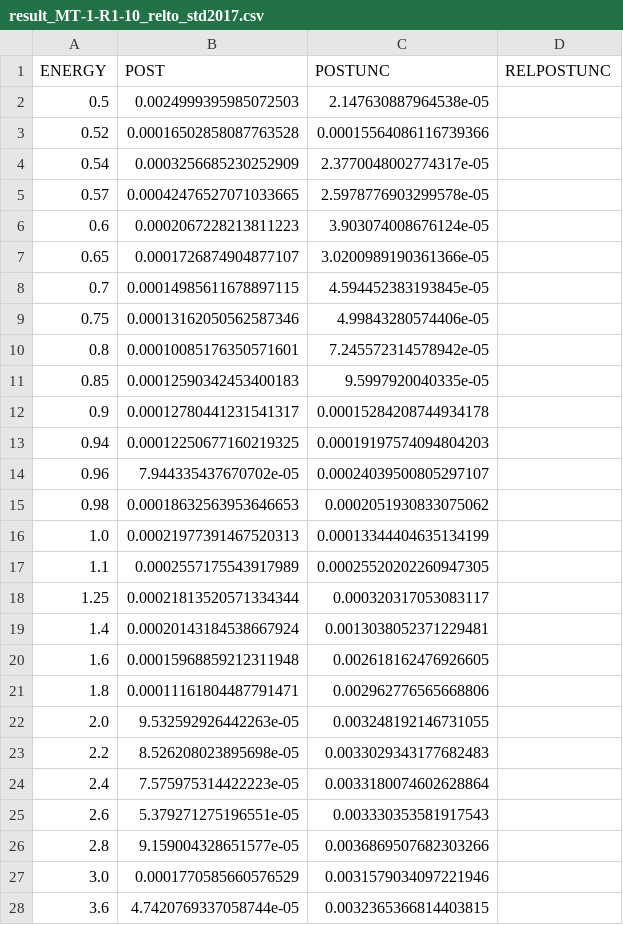
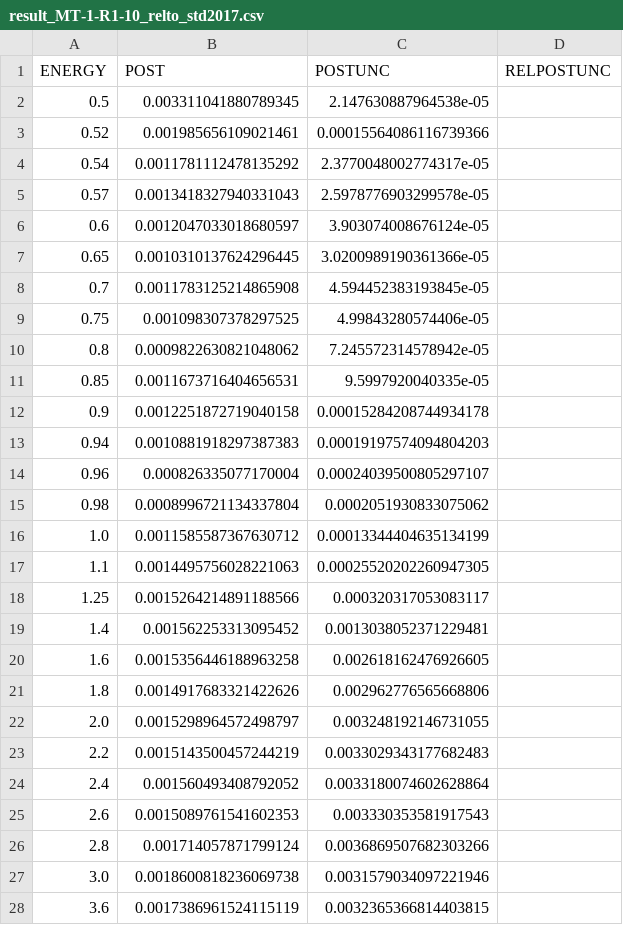
Before and after one commit to IAEA-NDS/neutron-standards-database, a CSV file: results/result_MT-1-R1-10_relto_std2017.csv, drawn as a sheet; only a part is shown; the diff covers the shown part only.

```diff
--- a/results/result_MT-1-R1-10_relto_std2017.csv
+++ b/results/result_MT-1-R1-10_relto_std2017.csv
@@ -1,28 +1,28 @@
 ENERGY,POST,POSTUNC,RELPOSTUNC
-0.5,0.0024999395985072503,2.147630887964538e-05,
-0.52,0.00016502858087763528,0.00015564086116739366,
-0.54,0.0003256685230252909,2.3770048002774317e-05,
-0.57,0.00042476527071033665,2.5978776903299578e-05,
-0.6,0.0002067228213811223,3.903074008676124e-05,
-0.65,0.0001726874904877107,3.0200989190361366e-05,
-0.7,0.00014985611678897115,4.594452383193845e-05,
-0.75,0.00013162050562587346,4.99843280574406e-05,
-0.8,0.00010085176350571601,7.245572314578942e-05,
-0.85,0.00012590342453400183,9.5997920040335e-05,
-0.9,0.00012780441231541317,0.00015284208744934178,
-0.94,0.00012250677160219325,0.00019197574094804203,
-0.96,7.944335437670702e-05,0.00024039500805297107,
-0.98,0.00018632563953646653,0.0002051930833075062,
-1.0,0.00021977391467520313,0.00013344404635134199,
-1.1,0.0002557175543917989,0.00025520202260947305,
-1.25,0.00021813520571334344,0.000320317053083117,
-1.4,0.00020143184538667924,0.0013038052371229481,
-1.6,0.00015968859212311948,0.002618162476926605,
-1.8,0.00011161804487791471,0.002962776565668806,
-2.0,9.532592926442263e-05,0.003248192146731055,
-2.2,8.526208023895698e-05,0.0033029343177682483,
-2.4,7.575975314422223e-05,0.0033180074602628864,
-2.6,5.379271275196551e-05,0.003330353581917543,
-2.8,9.159004328651577e-05,0.0036869507682303266,
-3.0,0.0001770585660576529,0.0031579034097221946,
-3.6,4.7420769337058744e-05,0.0032365366814403815,
+0.5,0.003311041880789345,2.147630887964538e-05,
+0.52,0.001985656109021461,0.00015564086116739366,
+0.54,0.0011781112478135292,2.3770048002774317e-05,
+0.57,0.0013418327940331043,2.5978776903299578e-05,
+0.6,0.0012047033018680597,3.903074008676124e-05,
+0.65,0.0010310137624296445,3.0200989190361366e-05,
+0.7,0.0011783125214865908,4.594452383193845e-05,
+0.75,0.001098307378297525,4.99843280574406e-05,
+0.8,0.0009822630821048062,7.245572314578942e-05,
+0.85,0.0011673716404656531,9.5997920040335e-05,
+0.9,0.0012251872719040158,0.00015284208744934178,
+0.94,0.0010881918297387383,0.00019197574094804203,
+0.96,0.000826335077170004,0.00024039500805297107,
+0.98,0.0008996721134337804,0.0002051930833075062,
+1.0,0.0011585587367630712,0.00013344404635134199,
+1.1,0.0014495756028221063,0.00025520202260947305,
+1.25,0.0015264214891188566,0.000320317053083117,
+1.4,0.001562253313095452,0.0013038052371229481,
+1.6,0.0015356446188963258,0.002618162476926605,
+1.8,0.0014917683321422626,0.002962776565668806,
+2.0,0.0015298964572498797,0.003248192146731055,
+2.2,0.0015143500457244219,0.0033029343177682483,
+2.4,0.001560493408792052,0.0033180074602628864,
+2.6,0.0015089761541602353,0.003330353581917543,
+2.8,0.001714057871799124,0.0036869507682303266,
+3.0,0.0018600818236069738,0.0031579034097221946,
+3.6,0.0017386961524115119,0.0032365366814403815,
```
Also changed, not shown: 79 edited cells elsewhere in this file, eval2017/result_MT-3-R1-9-R2-8.csv, results/result_MT-1-R1-7_relto_std2017.csv, 55 other files.
